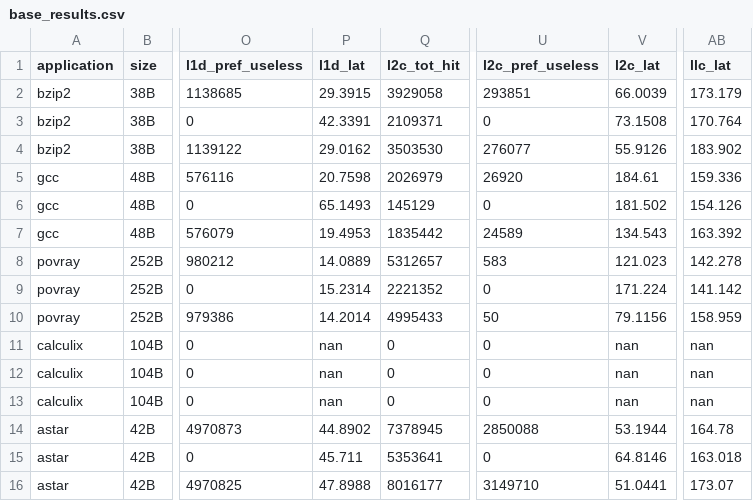
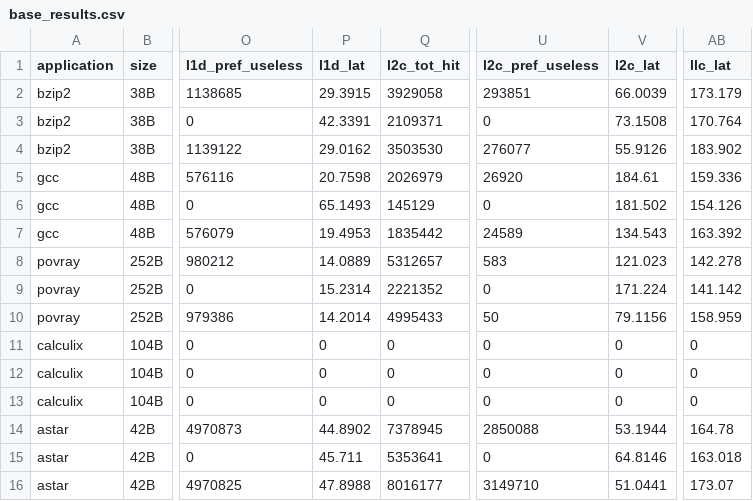
Before and after one commit to vsgirelli/ChampSim, a CSV file: results_200M/base_results.csv, drawn as a sheet; only a part is shown, gaps mark what is left out; the diff names each change by its address in the sheet, - before the commit and + after, or states it on an @@ line.

```diff
--- a/results_200M/base_results.csv
+++ b/results_200M/base_results.csv
-P11:P13 (l1d_lat): nan
+P11:P13 (l1d_lat): 0
-V11:V13 (l2c_lat): nan
+V11:V13 (l2c_lat): 0
-AB11:AB13 (llc_lat): nan
+AB11:AB13 (llc_lat): 0
```
Also changed, not shown: 1 other file.
